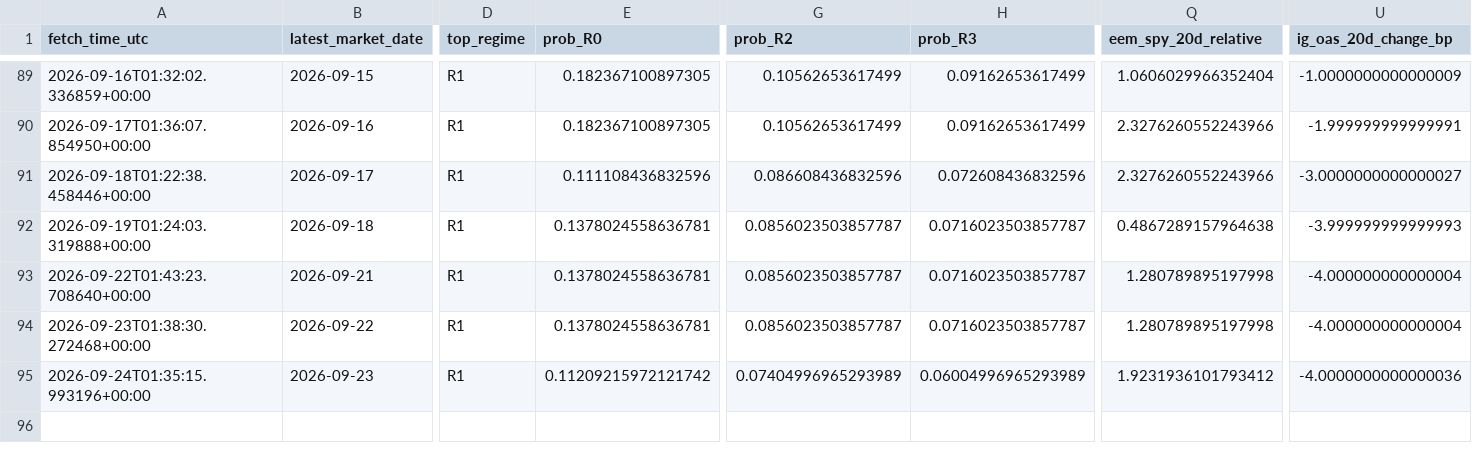
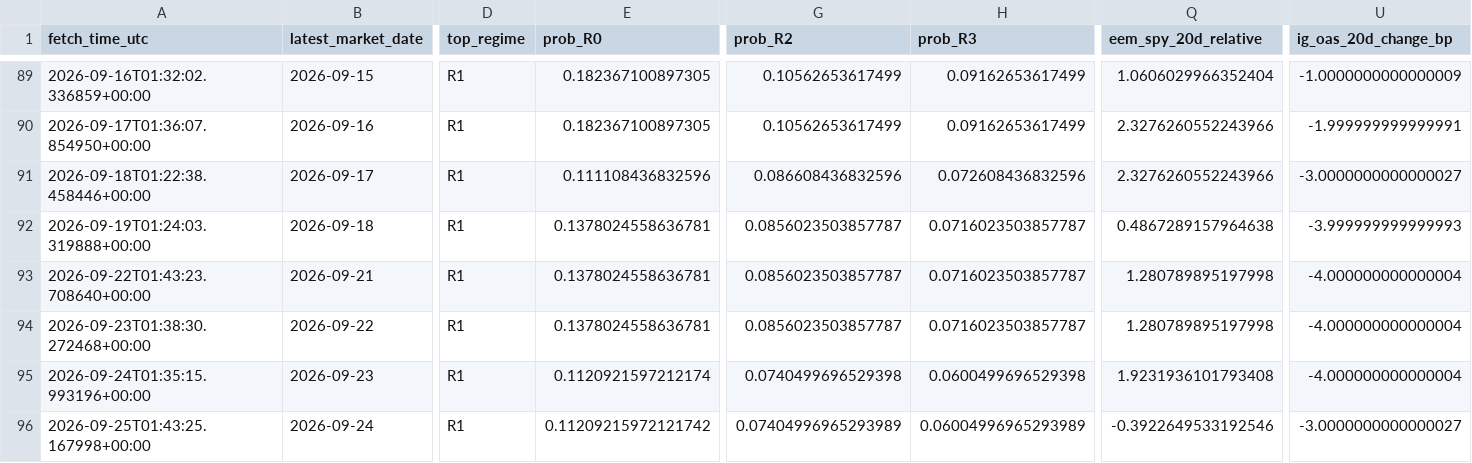
Before and after one commit to harryz77-ai/macro-regime-experiment, a CSV file: data/history.csv, drawn as a sheet; only a part is shown, gaps mark what is left out; rows hold the shown columns only; the diff names each change by its address in the sheet, - before the commit and + after, or states it on an @@ line.

```diff
--- a/data/history.csv
+++ b/data/history.csv
-E95 (prob_R0): 0.11209215972121742
+E95 (prob_R0): 0.1120921597212174
-G95 (prob_R2): 0.07404996965293989
+G95 (prob_R2): 0.0740499696529398
-H95 (prob_R3): 0.06004996965293989
+H95 (prob_R3): 0.0600499696529398
-Q95 (eem_spy_20d_relative): 1.9231936101793412
+Q95 (eem_spy_20d_relative): 1.9231936101793408
-U95 (ig_oas_20d_change_bp): -4.0000000000000036
+U95 (ig_oas_20d_change_bp): -4.000000000000004
+row 96: 2026-09-25T01:43:25.167998+00:00 | 2026-09-24 | R1 | 0.11209215972121742 | 0.07404996965293989 | 0.06004996965293989 | -0.3922649533192546 | -3.0000000000000027
```
Also changed, not shown: 2 other files.
